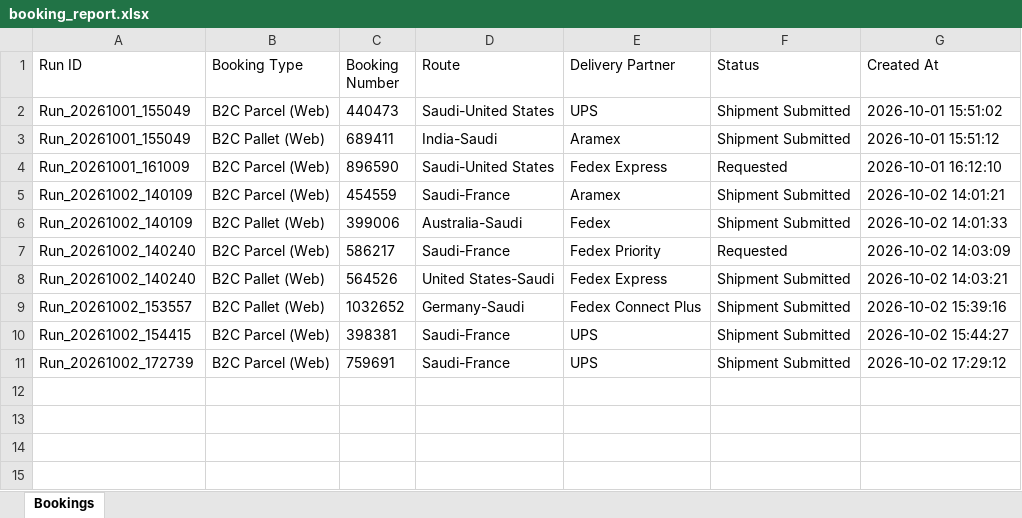
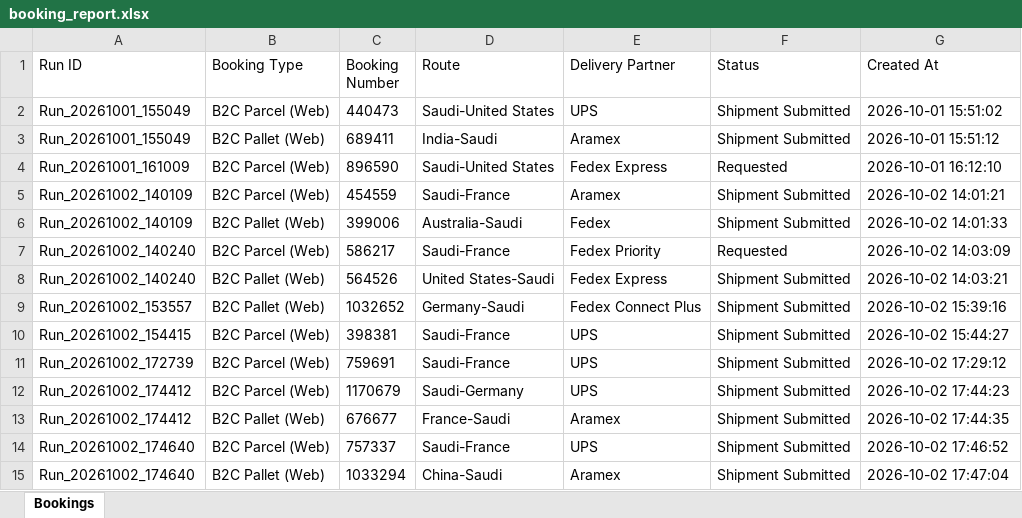
Before and after one commit to hitesh8765/routech_work, an Excel workbook: reports/booking_report.xlsx, sheet Bookings, drawn as a sheet; values as stored, in another font and other column widths than the file's, no borders; the diff names each change by its address in the sheet, - before the commit and + after, or states it on an @@ line.

```diff
--- a/reports/booking_report.xlsx (sheet Bookings)
+++ b/reports/booking_report.xlsx (sheet Bookings)
+row 12: Run_20261002_174412 | B2C Parcel (Web) | 1170679 | Saudi-Germany | UPS | Shipment Submitted | 2026-10-02 17:44:23
+row 13: Run_20261002_174412 | B2C Pallet (Web) | 676677 | France-Saudi | Aramex | Shipment Submitted | 2026-10-02 17:44:35
+row 14: Run_20261002_174640 | B2C Parcel (Web) | 757337 | Saudi-France | UPS | Shipment Submitted | 2026-10-02 17:46:52
+row 15: Run_20261002_174640 | B2C Pallet (Web) | 1033294 | China-Saudi | Aramex | Shipment Submitted | 2026-10-02 17:47:04
```
Also changed, not shown: 3 other files.
